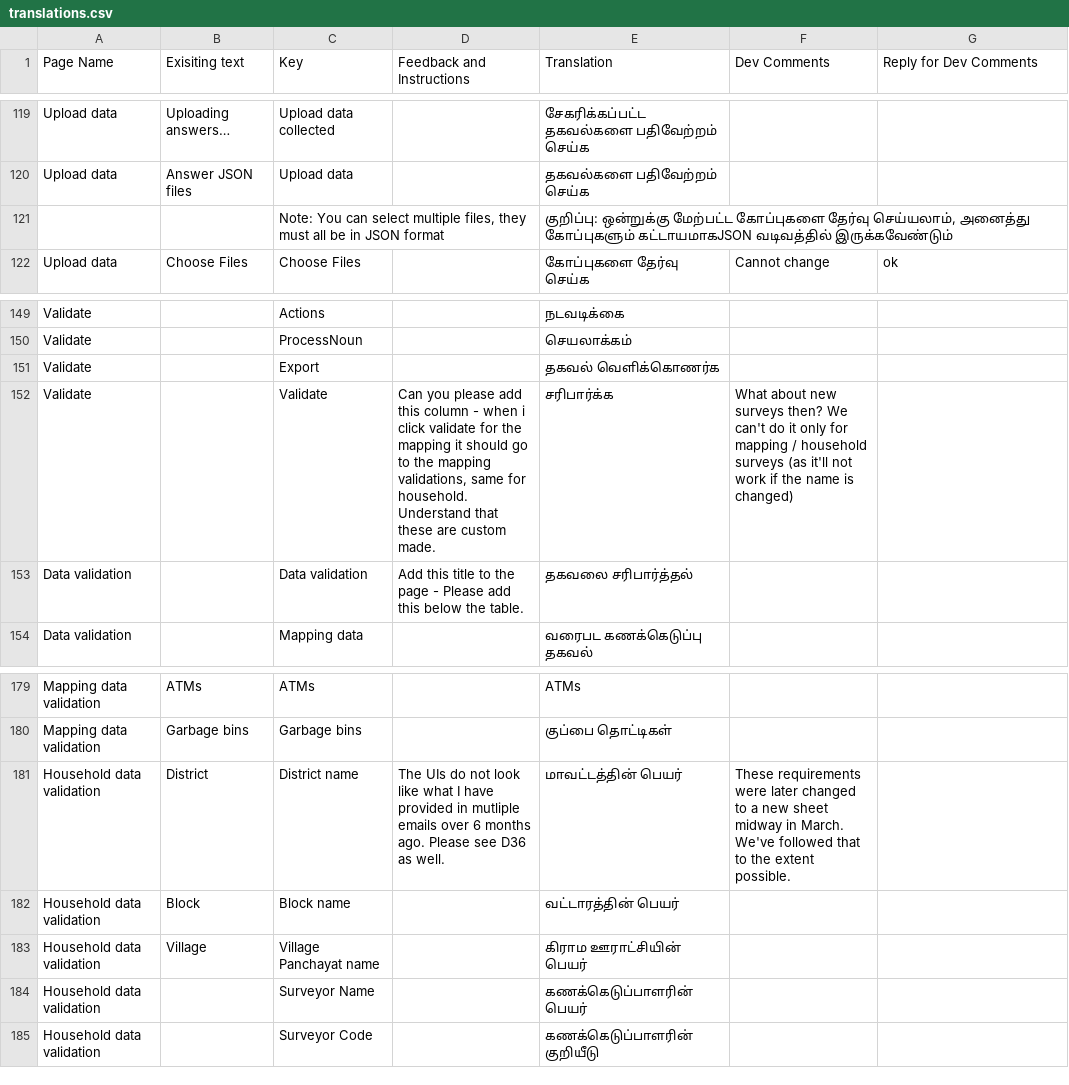
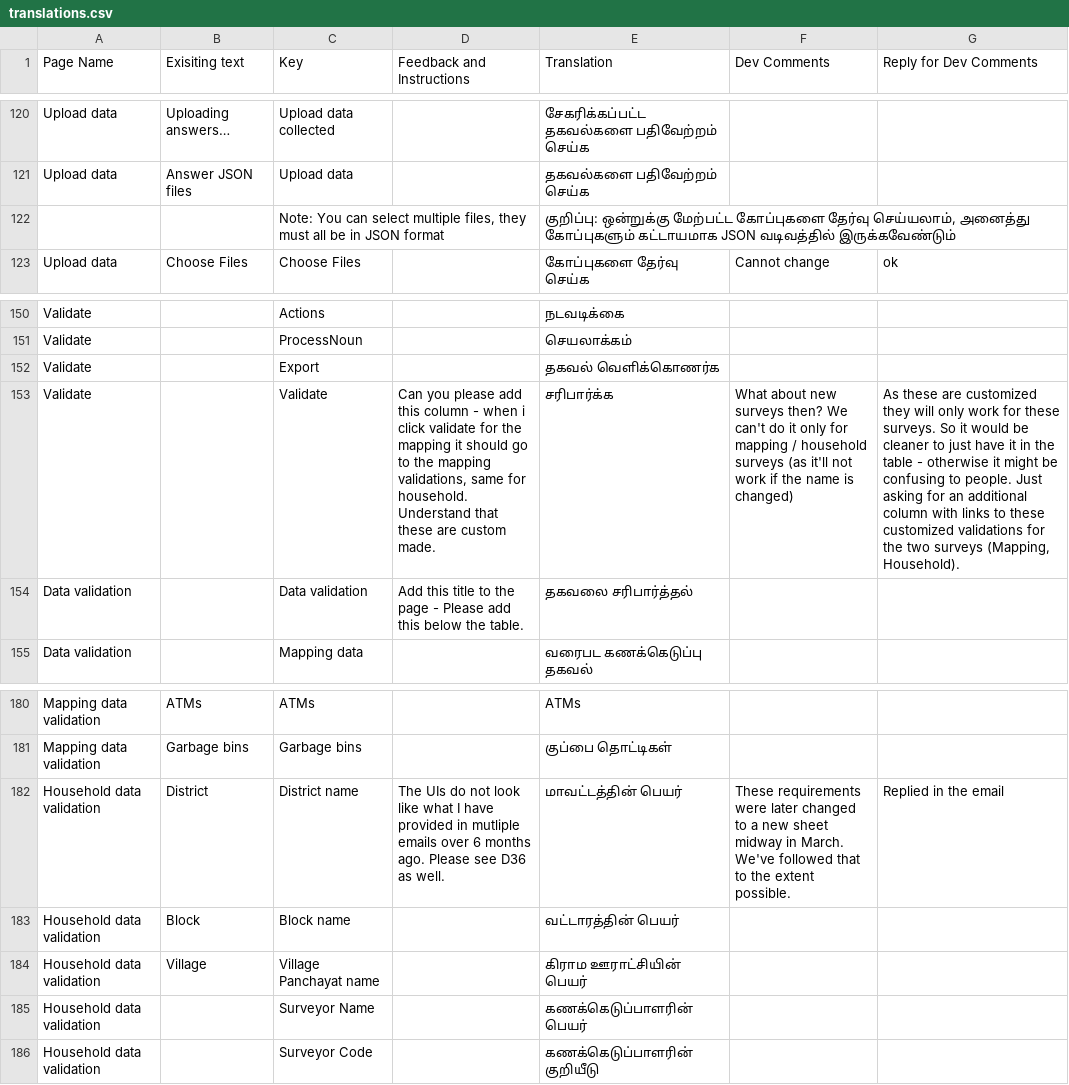
Before and after one commit to Village-Development-and-Planning/website, a CSV file: config/translations.csv, drawn as a sheet; only a part is shown, gaps mark what is left out; addresses are those after the commit; the diff covers the shown part only; the diff names each change by its address in the sheet, - before the commit and + after, or states it on an @@ line.

```diff
--- a/config/translations.csv
+++ b/config/translations.csv
-E122 (Translation): …அனைத்து கோப்புகளும் கட்டாயமாகJSON வடிவத்தில் இருக்கவேண்டும்
+E122 (Translation): …அனைத்து கோப்புகளும் கட்டாயமாக JSON வடிவத்தில் இருக்கவேண்டும்
-G153 (Reply for Dev Comments): (empty)
+G153 (Reply for Dev Comments): As these are customized they will only work for these surveys. So it would be cleaner to just have it in the table - otherwise it might be confusing to people. Just asking for an additional column with links to these customized validations for the two surveys (Mapping, Household).
-G182 (Reply for Dev Comments): (empty)
+G182 (Reply for Dev Comments): Replied in the email
```
Also changed, not shown: 9 added rows and 5 edited cells elsewhere in this file, 13 other files.
